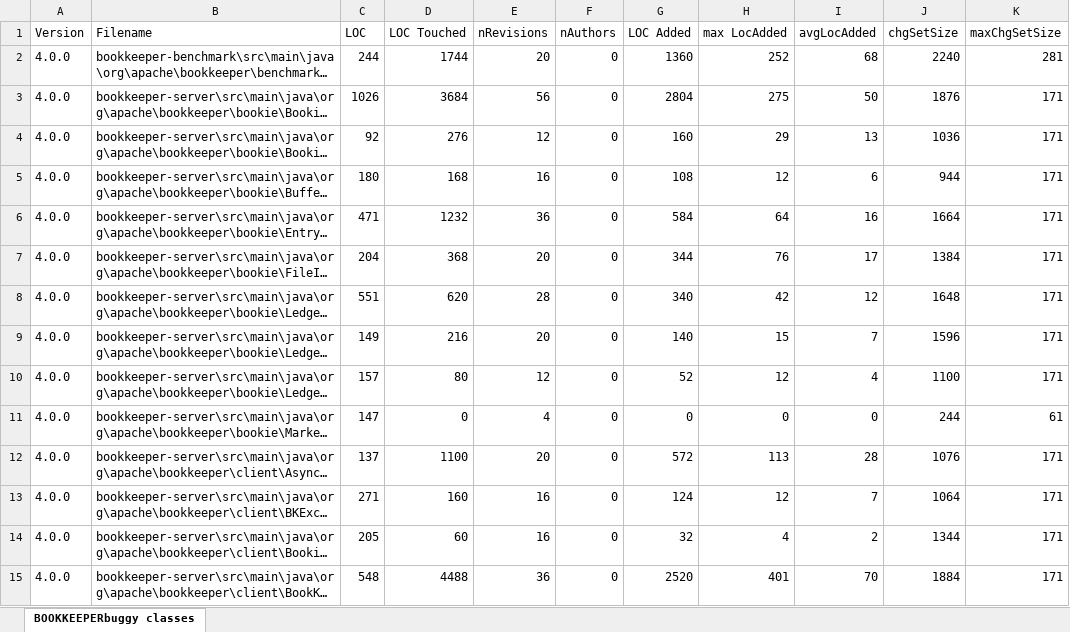
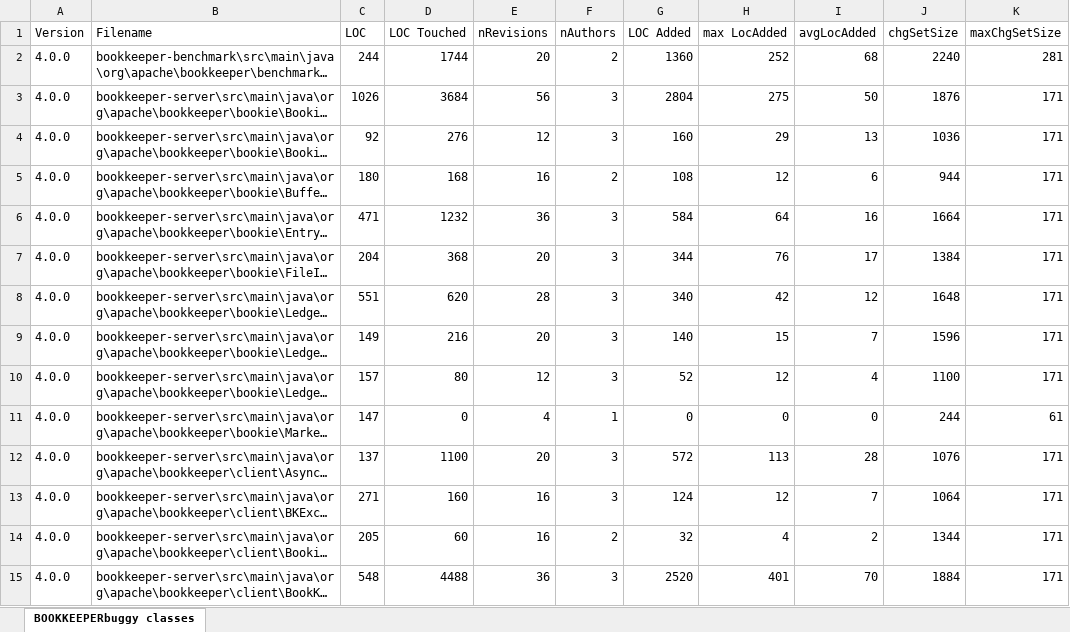
Before and after one commit to elisavenditti/BugSeeker, an Excel workbook: bookkeeper3.xlsx, sheet BOOKKEEPERbuggy classes, drawn as a sheet; only a part is shown; long unchanged cells end in …; values as stored, in another font and other column widths than the file's, no borders; the diff covers the shown part only; the diff names each change by its address in the sheet, - before the commit and + after, or states it on an @@ line.

```diff
--- a/bookkeeper3.xlsx (sheet BOOKKEEPERbuggy classes)
+++ b/bookkeeper3.xlsx (sheet BOOKKEEPERbuggy classes)
-F2 (nAuthors): 0
+F2 (nAuthors): 2
-F3:F4 (nAuthors): 0
+F3:F4 (nAuthors): 3
-F5 (nAuthors): 0
+F5 (nAuthors): 2
-F6:F10 (nAuthors): 0
+F6:F10 (nAuthors): 3
-F11 (nAuthors): 0
+F11 (nAuthors): 1
-F12:F13 (nAuthors): 0
+F12:F13 (nAuthors): 3
-F14 (nAuthors): 0
+F14 (nAuthors): 2
-F15 (nAuthors): 0
+F15 (nAuthors): 3
```
Also changed, not shown: 592 edited cells elsewhere in this sheet, bookkeeper-testing1.xlsx, bookkeeper-testing2.xlsx, 22 other files.
